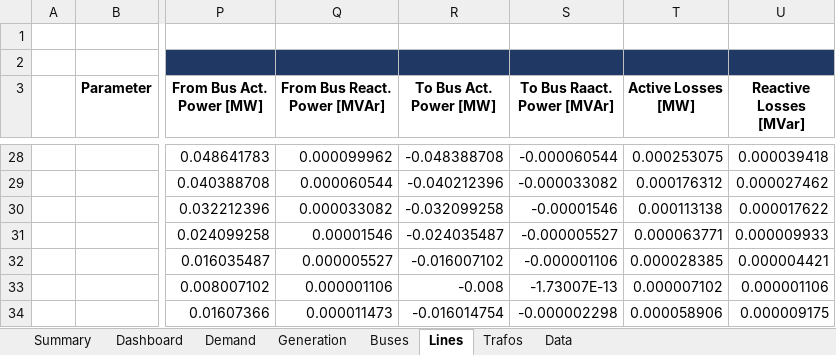
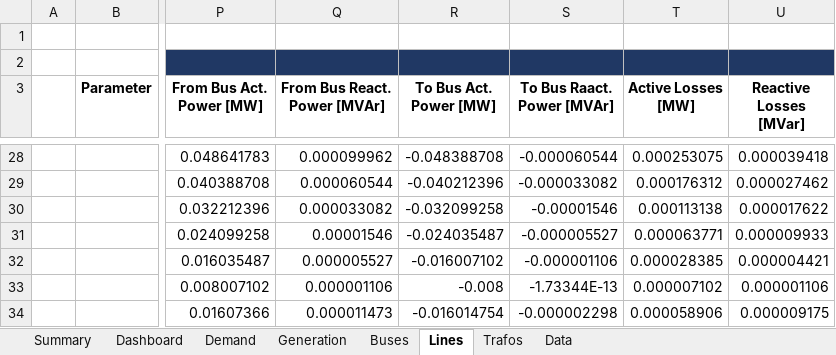
Before and after one commit to jiahechu/propens-pandapower, an Excel workbook: result/results_Network.xlsm, sheet Lines, drawn as a sheet; only a part is shown, gaps mark what is left out; values as stored, in another font and other column widths than the file's, no borders; table styles not drawn; the diff covers the shown part only; the diff names each change by its address in the sheet, - before the commit and + after, or states it on an @@ line.

```diff
--- a/result/results_Network.xlsm (sheet Lines)
+++ b/result/results_Network.xlsm (sheet Lines)
-S33 (To Bus Raact. Power [MVAr]): -1.73007E-13
+S33 (To Bus Raact. Power [MVAr]): -1.73344E-13
```
Also changed, not shown: 7 added rows and 202 edited cells elsewhere in this sheet, sheet Data, sheet Buses, sheet Demand, sheet Generation, sheet Trafos, charts or pictures, example/kerber_landnetz_fl2/scenarios/basic.xlsx, example/kerber_landnetz_fl2/scenarios/opf.xlsx, 6 other files.
